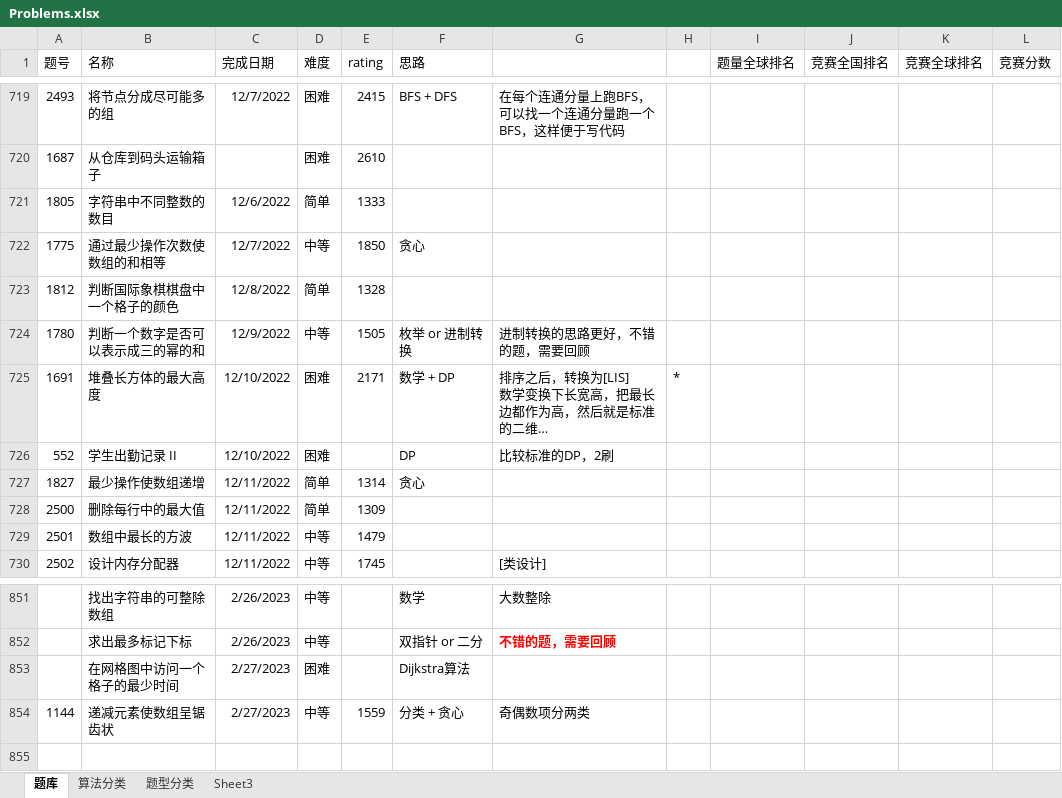
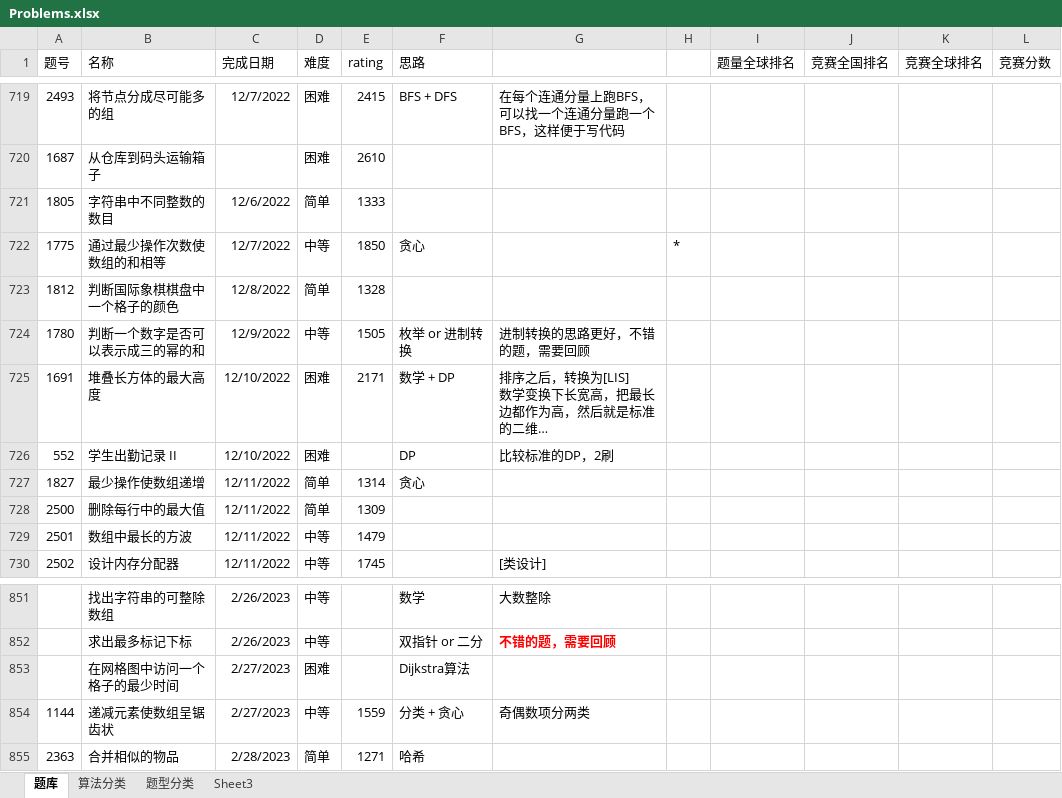
Before and after one commit to wangsun39/leetcode, an Excel workbook: Problems.xlsx, sheet 题库, drawn as a sheet; only a part is shown, gaps mark what is left out; long unchanged cells end in …; values as stored, in another font and other column widths than the file's, no borders; charts and pictures not drawn; the diff names each change by its address in the sheet, - before the commit and + after, or states it on an @@ line.

Commit message:
add daily problem 2023/2/28

```diff
--- a/Problems.xlsx (sheet 题库)
+++ b/Problems.xlsx (sheet 题库)
-H722: (empty)
+H722: *
-H725: *
+H725: (empty)
+row 855: 2363 | 合并相似的物品 | 2/28/2023 | 简单 | 1271 | 哈希
```
Also changed, not shown: 1 other file.
